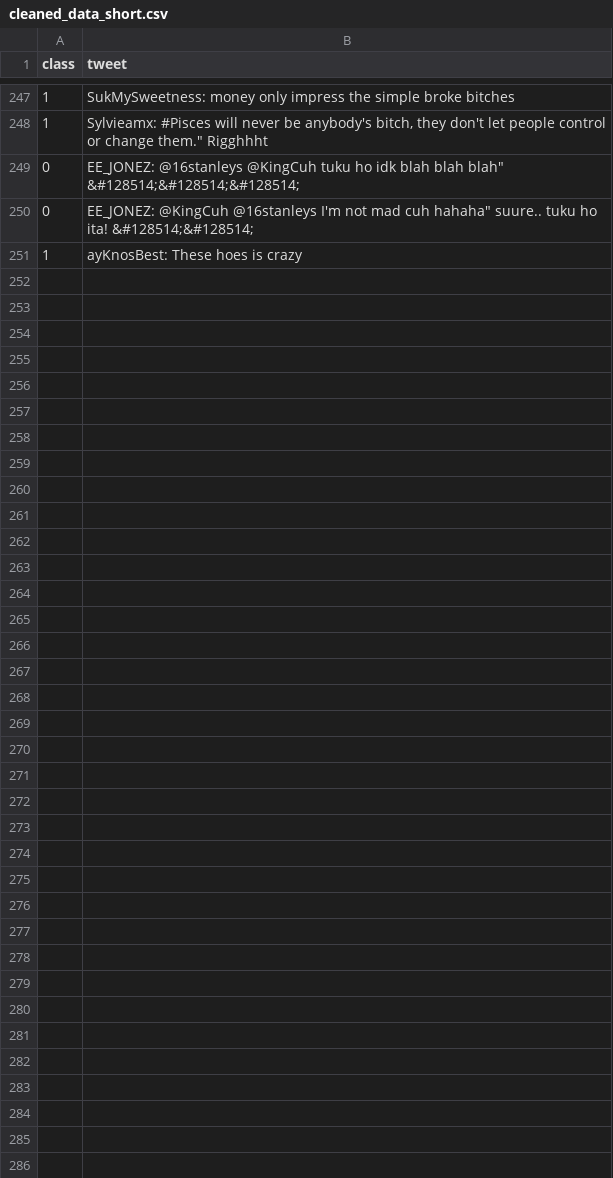
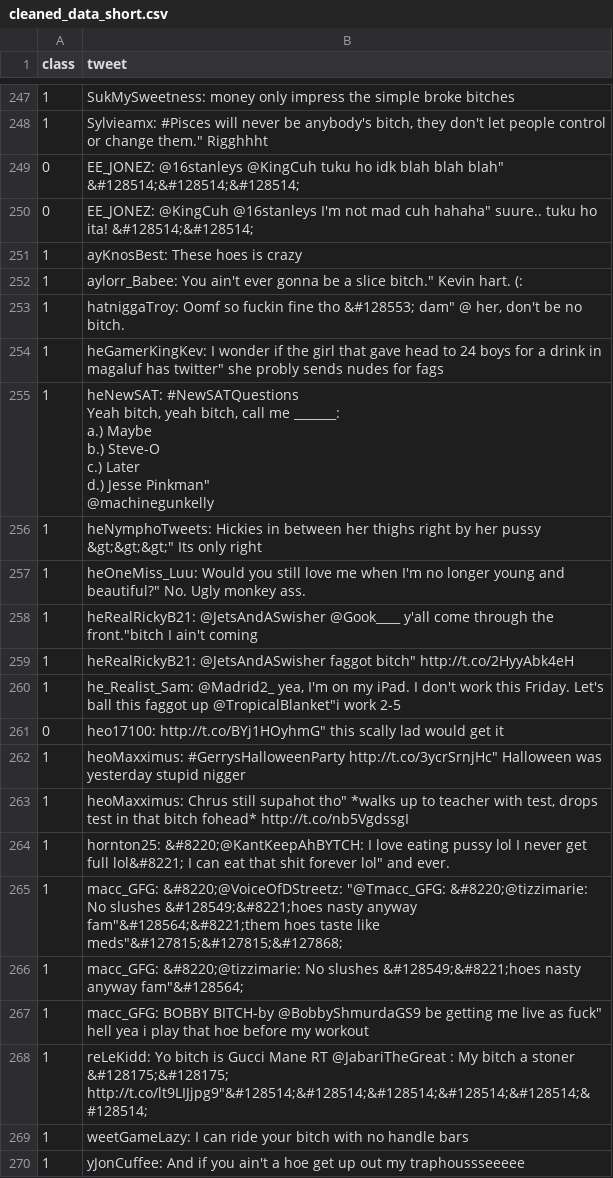
Before and after one commit to DanielLi03/DSC180a, a CSV file: cleaned_data_short.csv, drawn as a sheet; only a part is shown, gaps mark what is left out; ↵ is a line break in a cell; the diff covers the shown part only; the diff names each change by its address in the sheet, - before the commit and + after, or states it on an @@ line.

```diff
--- a/cleaned_data_short.csv
+++ b/cleaned_data_short.csv
+row 252: 1 | aylorr_Babee: You ain't ever gonna be a slice bitch." Kevin hart. (:
+row 253: 1 | hatniggaTroy: Oomf so fuckin fine tho &#128553; dam" @ her, don't be no bitch.
+row 254: 1 | heGamerKingKev: I wonder if the girl that gave head to 24 boys for a drink in magaluf has twitter" she probly sends nudes for fags
+row 255: 1 | heNewSAT: #NewSATQuestions ↵ Yeah bitch, yeah bitch, call me _______: ↵ a.) Maybe ↵ b.) Steve-O ↵ c.) Later ↵ d.) Jesse Pinkman" ↵ @machinegunkelly
+row 256: 1 | heNymphoTweets: Hickies in between her thighs right by her pussy &gt;&gt;&gt;" Its only right
+row 257: 1 | heOneMiss_Luu: Would you still love me when I'm no longer young and beautiful?" No. Ugly monkey ass.
+row 258: 1 | heRealRickyB21: @JetsAndASwisher @Gook____ y'all come through the front."bitch I ain't coming
+row 259: 1 | heRealRickyB21: @JetsAndASwisher faggot bitch" http://t.co/2HyyAbk4eH
+row 260: 1 | he_Realist_Sam: @Madrid2_ yea, I'm on my iPad. I don't work this Friday. Let's ball this faggot up @TropicalBlanket"i work 2-5
+row 261: 0 | heo17100: http://t.co/BYj1HOyhmG" this scally lad would get it
+row 262: 1 | heoMaxximus: #GerrysHalloweenParty http://t.co/3ycrSrnjHc" Halloween was yesterday stupid nigger
+row 263: 1 | heoMaxximus: Chrus still supahot tho" *walks up to teacher with test, drops test in that bitch fohead* http://t.co/nb5VgdssgI
+row 264: 1 | hornton25: &#8220;@KantKeepAhBYTCH: I love eating pussy lol I never get full lol&#8221; I can eat that shit forever lol" and ever.
+row 265: 1 | macc_GFG: &#8220;@VoiceOfDStreetz: "@Tmacc_GFG: &#8220;@tizzimarie: No slushes &#128549;&#8221;hoes nasty anyway fam"&#128564;&#8221;them hoes taste like meds"&#127815;&#127815;&#127868;
+row 266: 1 | macc_GFG: &#8220;@tizzimarie: No slushes &#128549;&#8221;hoes nasty anyway fam"&#128564;
+row 267: 1 | macc_GFG: BOBBY BITCH-by @BobbyShmurdaGS9 be getting me live as fuck" hell yea i play that hoe before my workout
+row 268: 1 | reLeKidd: Yo bitch is Gucci Mane RT @JabariTheGreat : My bitch a stoner &#128175;&#128175; http://t.co/lt9LIJjpg9"&#128514;&#128514;&#128514;&#128514;&#128514;&#128514;
+row 269: 1 | weetGameLazy: I can ride your bitch with no handle bars
+row 270: 1 | yJonCuffee: And if you ain't a hoe get up out my traphoussseeeee
```
Also changed, not shown: 31 added rows and 7 edited cells elsewhere in this file, 2 other files.
